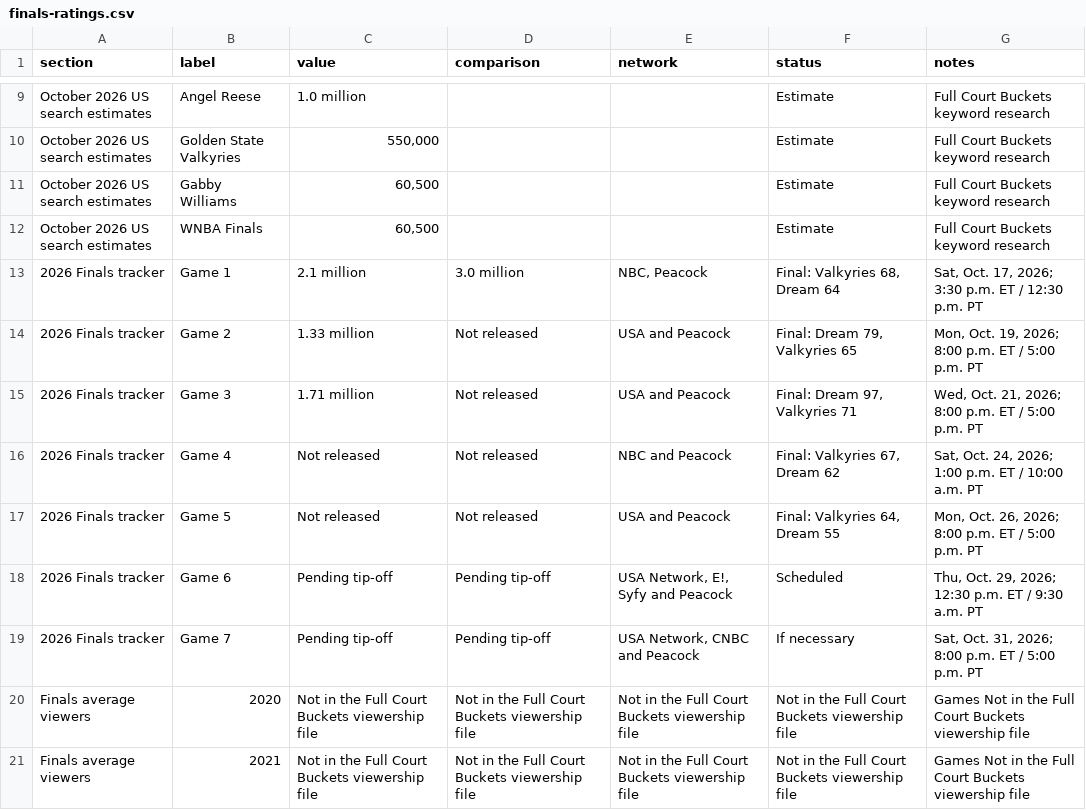
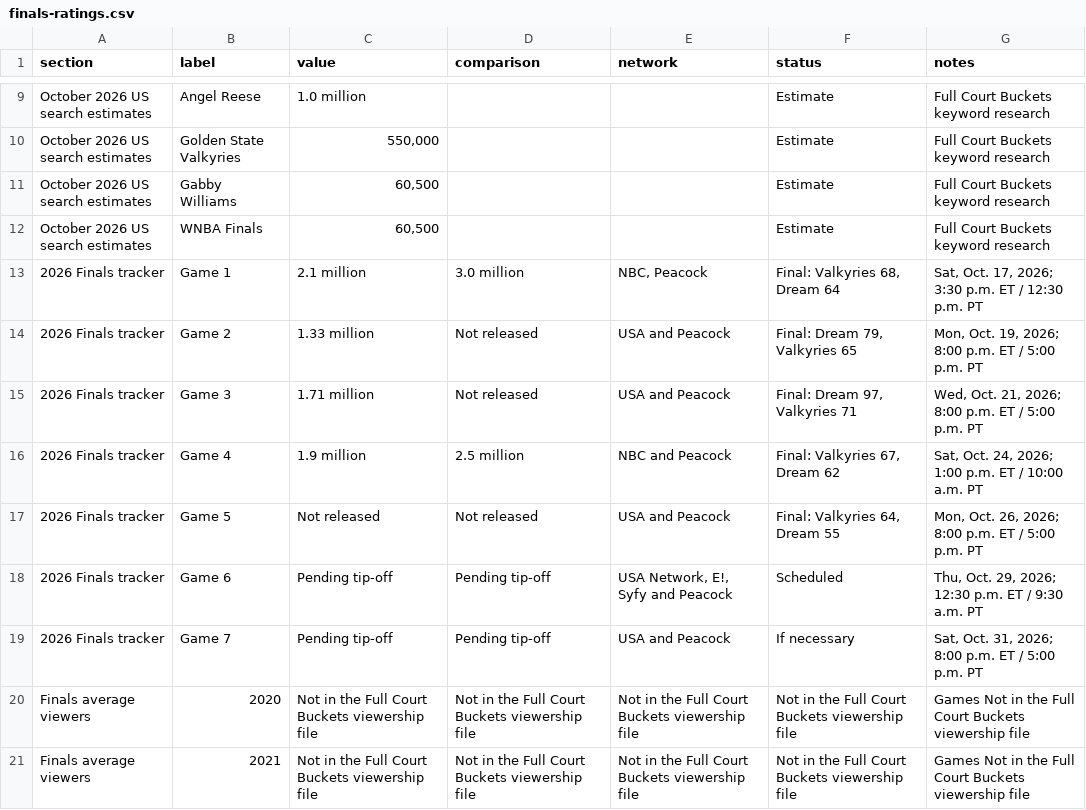
Before and after one commit to ryanmoalemi/fullcourtbuckets, a CSV file: news/2026-wnba-finals-ratings-tracker/finals-ratings.csv, drawn as a sheet; only a part is shown, gaps mark what is left out.

```diff
--- a/news/2026-wnba-finals-ratings-tracker/finals-ratings.csv
+++ b/news/2026-wnba-finals-ratings-tracker/finals-ratings.csv
@@ -15,6 +15,6 @@ October 2026 US search estimates,WNBA Finals,"60,500",,,Estimate,Full Court Buck
 2026 Finals tracker,Game 3,1.71 million,Not released,USA and Peacock,"Final: Dream 97, Valkyries 71","Wed, Oct. 21, 2026; 8:00 p.m. ET / 5:00 p.m. PT"
-2026 Finals tracker,Game 4,Not released,Not released,NBC and Peacock,"Final: Valkyries 67, Dream 62","Sat, Oct. 24, 2026; 1:00 p.m. ET / 10:00 a.m. PT"
+2026 Finals tracker,Game 4,1.9 million,2.5 million,NBC and Peacock,"Final: Valkyries 67, Dream 62","Sat, Oct. 24, 2026; 1:00 p.m. ET / 10:00 a.m. PT"
 2026 Finals tracker,Game 5,Not released,Not released,USA and Peacock,"Final: Valkyries 64, Dream 55","Mon, Oct. 26, 2026; 8:00 p.m. ET / 5:00 p.m. PT"
 2026 Finals tracker,Game 6,Pending tip-off,Pending tip-off,"USA Network, E!, Syfy and Peacock",Scheduled,"Thu, Oct. 29, 2026; 12:30 p.m. ET / 9:30 a.m. PT"
-2026 Finals tracker,Game 7,Pending tip-off,Pending tip-off,"USA Network, CNBC and Peacock",If necessary,"Sat, Oct. 31, 2026; 8:00 p.m. ET / 5:00 p.m. PT"
+2026 Finals tracker,Game 7,Pending tip-off,Pending tip-off,USA and Peacock,If necessary,"Sat, Oct. 31, 2026; 8:00 p.m. ET / 5:00 p.m. PT"
 Finals average viewers,2020,Not in the Full Court Buckets viewership file,Not in the Full Court Buckets viewership file,Not in the Full Court Buckets viewership file,Not in the Full Court Buckets viewership file,Games Not in the Full Court Buckets viewership file
```
Also changed, not shown: wnba/viewership-attendance/viewership-attendance.csv, 3 other files.
